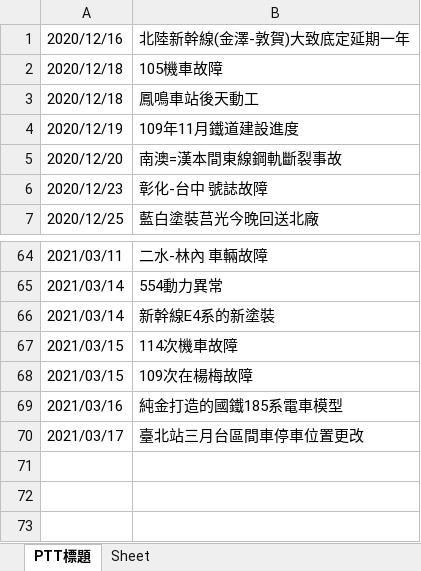
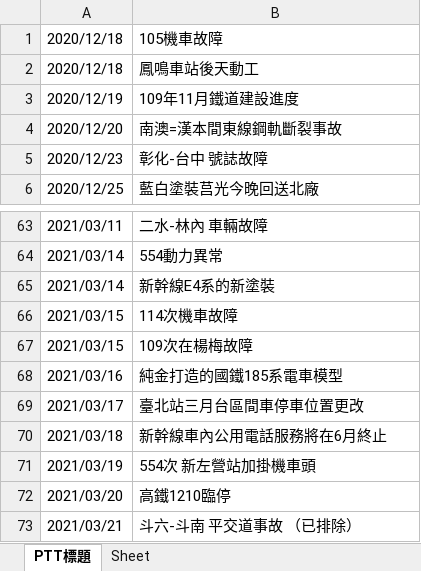
Before and after one commit to GoldenWanGila/Collage-Project, an Excel workbook: Data/PTT.xlsx, sheet PTT標題, drawn as a sheet; only a part is shown, gaps mark what is left out; values as stored, in another font and other column widths than the file's, no borders; removed rows and columns are numbered as before the commit, all else as after; the diff names each change by its address in the sheet, - before the commit and + after, or states it on an @@ line.

```diff
--- a/Data/PTT.xlsx (sheet PTT標題)
+++ b/Data/PTT.xlsx (sheet PTT標題)
-row 1: 2020/12/16 | 北陸新幹線(金澤-敦賀)大致底定延期一年
+row 70: 2021/03/18 | 新幹線車內公用電話服務將在6月終止
+row 71: 2021/03/19 | 554次 新左營站加掛機車頭
+row 72: 2021/03/20 | 高鐵1210臨停
+row 73: 2021/03/21 | 斗六-斗南 平交道事故 （已排除）
```
Also changed, not shown: 1 other file.
